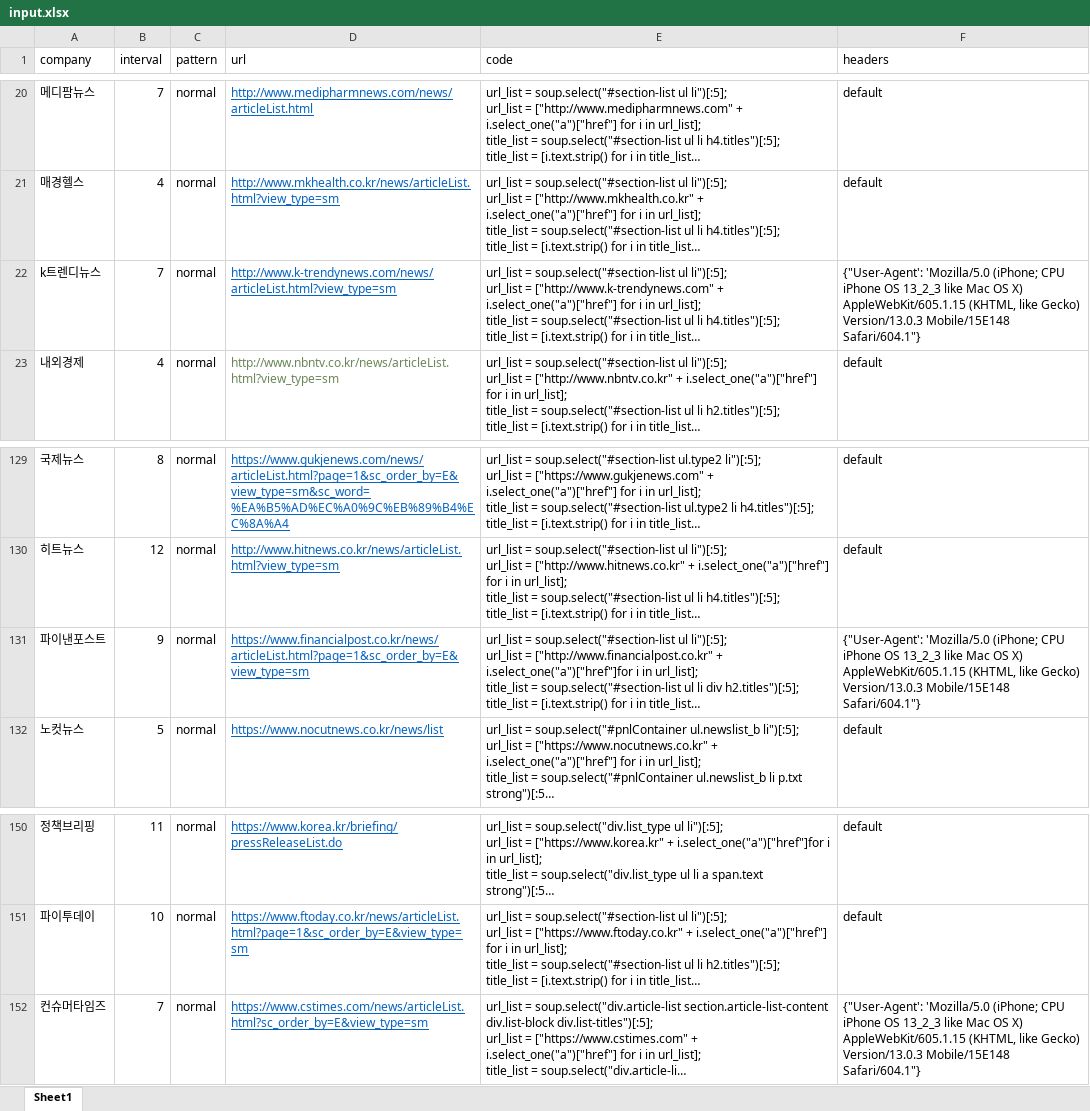
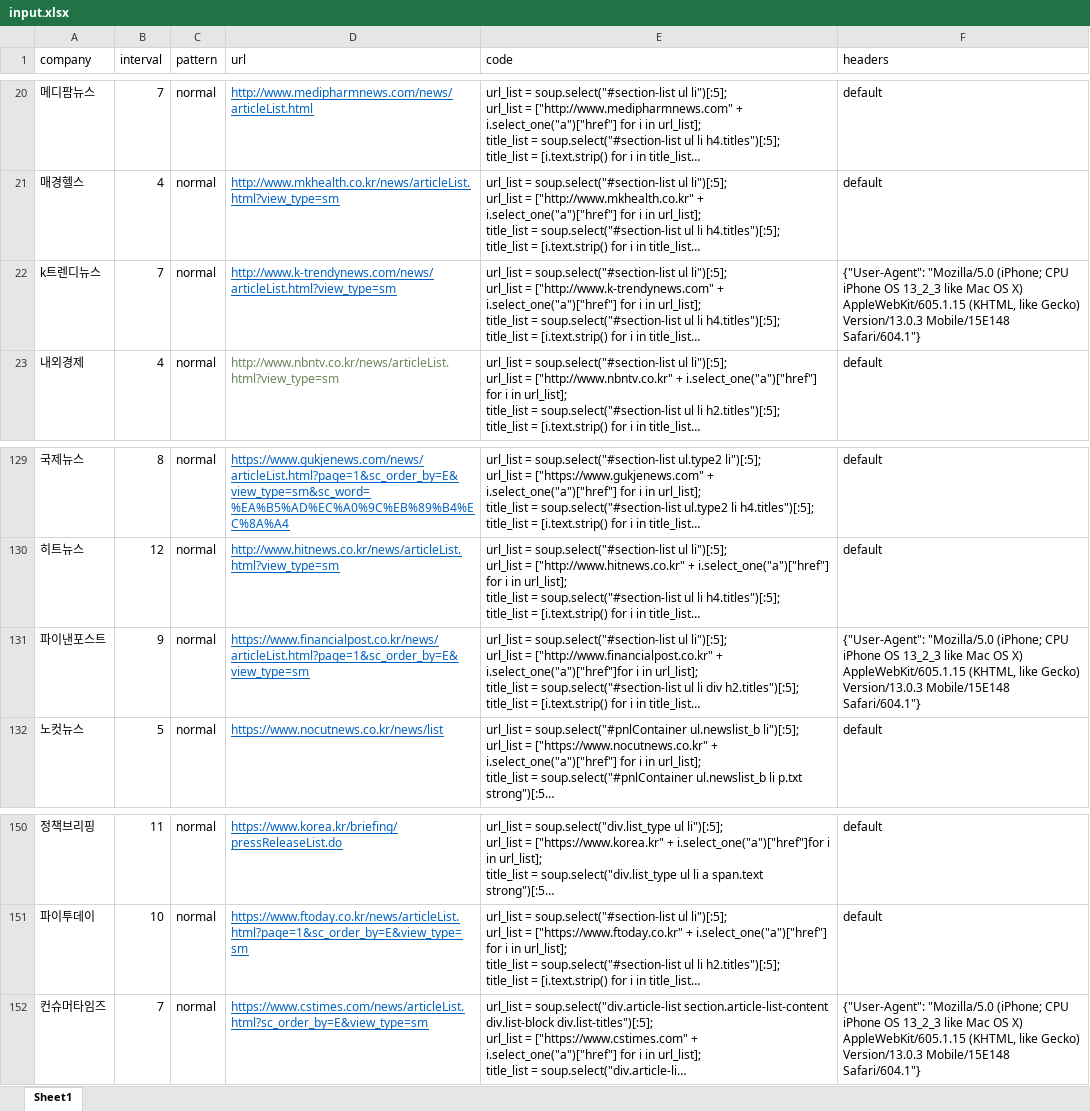
Before and after one commit to ryangu77/public, an Excel workbook: input.xlsx, sheet Sheet1, drawn as a sheet; only a part is shown, gaps mark what is left out; long unchanged cells end in …; values as stored, in another font and other column widths than the file's, no borders; the diff names each change by its address in the sheet, - before the commit and + after, or states it on an @@ line.

Commit message:
Add files via upload

```diff
--- a/input.xlsx (sheet Sheet1)
+++ b/input.xlsx (sheet Sheet1)
-F22 (headers): {"User-Agent': 'Mozilla/5.0 (iPhone; CPU…
+F22 (headers): {"User-Agent": "Mozilla/5.0 (iPhone; CPU…
-F131 (headers): {"User-Agent': 'Mozilla/5.0 (iPhone; CPU…
+F131 (headers): {"User-Agent": "Mozilla/5.0 (iPhone; CPU…
-F152 (headers): {"User-Agent': 'Mozilla/5.0 (iPhone; CPU…
+F152 (headers): {"User-Agent": "Mozilla/5.0 (iPhone; CPU…
```
